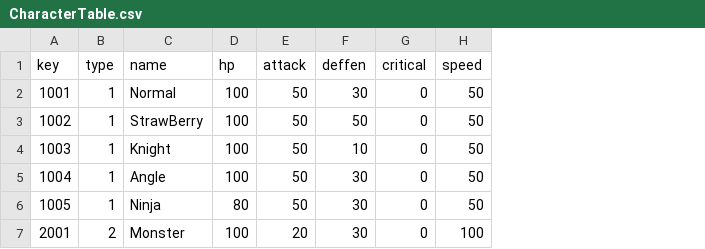
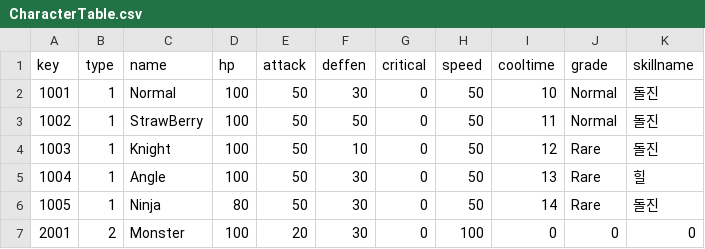
Before and after one commit to Ahnseungmo/CookieRunKingdom, a CSV file: Assets/Resources/Tables/CharacterTable.csv, drawn as a sheet; the diff names each change by its address in the sheet, - before the commit and + after, or states it on an @@ line.

```diff
--- a/Assets/Resources/Tables/CharacterTable.csv
+++ b/Assets/Resources/Tables/CharacterTable.csv
+column I (cooltime), rows 2-7: 10 | 11 | 12 | 13 | 14 | 0
+column J (grade), rows 2-7: Normal | Normal | Rare | Rare | Rare | 0
+column K (skillname), rows 2-7: 돌진 | 돌진 | 돌진 | 힐 | 돌진 | 0
```
Also changed, not shown: Assets/Resources/Tables/CookieTable.csv, 36 other files.
